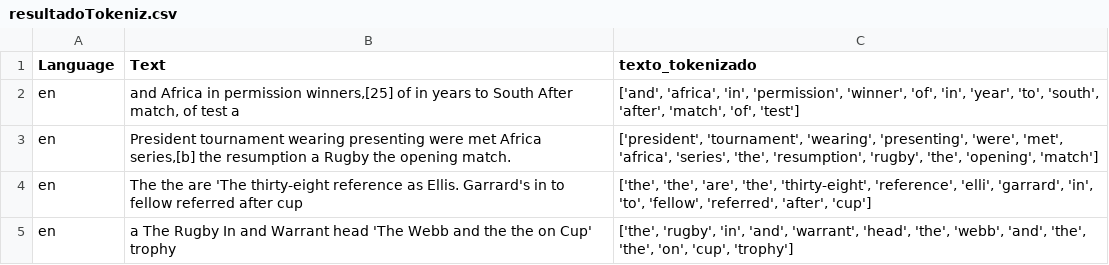
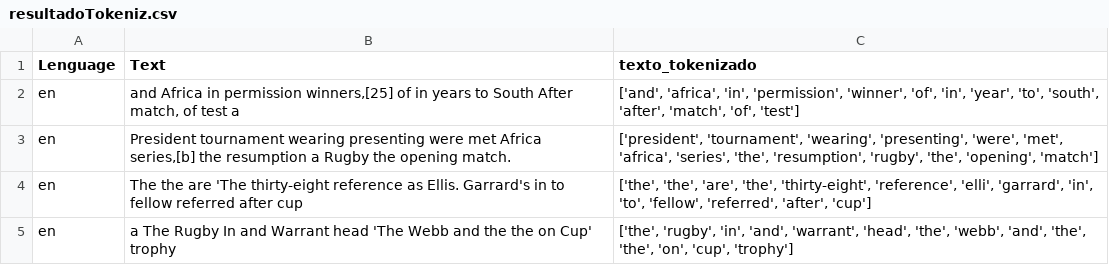
Before and after one commit to JuanMa1903/TextClassifier, a CSV file: resultadoTokeniz.csv, drawn as a sheet; only a part is shown.

```diff
--- a/resultadoTokeniz.csv
+++ b/resultadoTokeniz.csv
@@ -1,2 +1,2 @@
-Language,Text,texto_tokenizado
+Lenguage,Text,texto_tokenizado
 en,"and Africa in permission winners,[25] of in years to South After match, of test a","['and', 'africa', 'in', 'permission', 'winner', 'of', 'in', 'year', 'to', 'south', 'after', 'match', 'of', 'test']"
```
Also changed, not shown: 1 other file.
